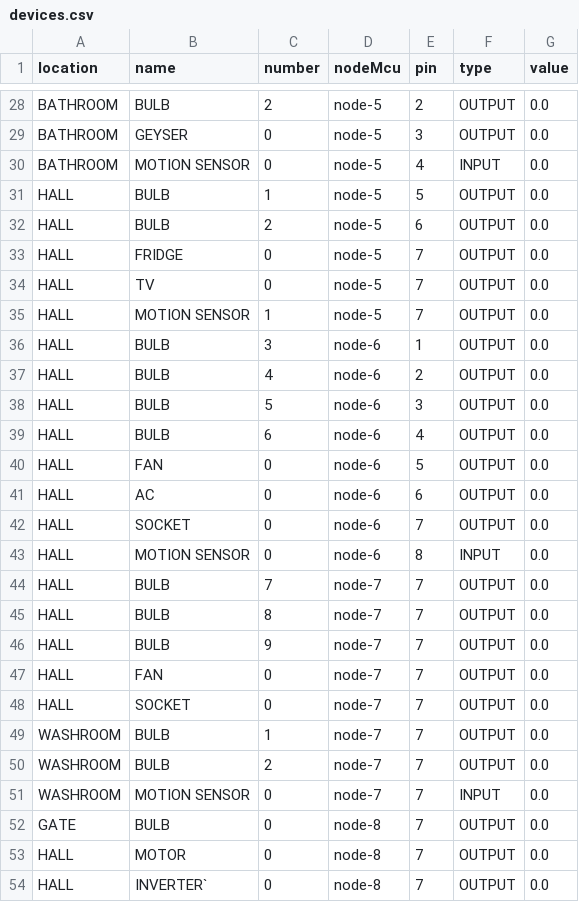
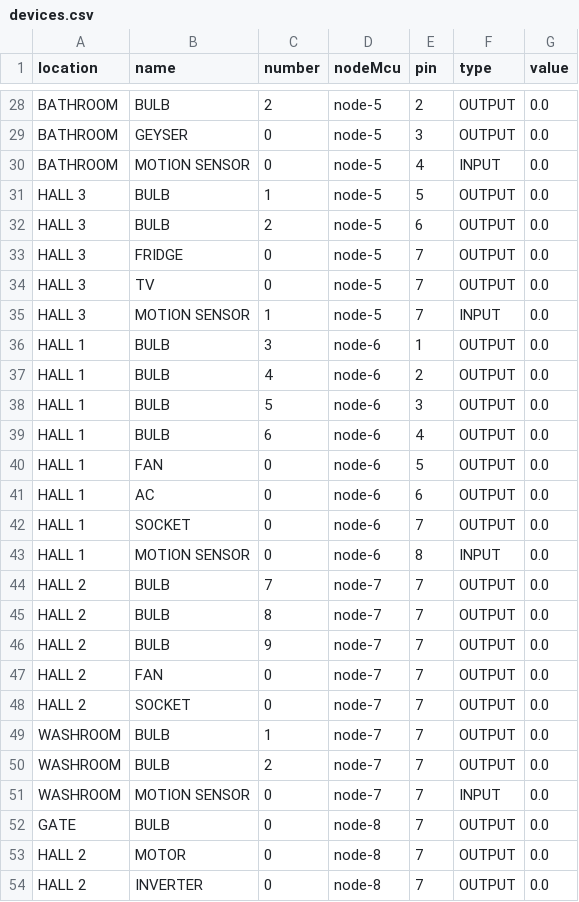
Before and after one commit to shiviraj/home-automation-seed, a CSV file: src/resource/devices.csv, drawn as a sheet; only a part is shown, gaps mark what is left out.

```diff
--- a/src/resource/devices.csv
+++ b/src/resource/devices.csv
@@ -30,20 +30,20 @@ BATHROOM,GEYSER,0,node-5,3,OUTPUT,0.0
 BATHROOM,MOTION SENSOR,0,node-5,4,INPUT,0.0
-HALL,BULB,1,node-5,5,OUTPUT,0.0
-HALL,BULB,2,node-5,6,OUTPUT,0.0
-HALL,FRIDGE,0,node-5,7,OUTPUT,0.0
-HALL,TV,0,node-5,7,OUTPUT,0.0
-HALL,MOTION SENSOR,1,node-5,7,OUTPUT,0.0
-HALL,BULB,3,node-6,1,OUTPUT,0.0
-HALL,BULB,4,node-6,2,OUTPUT,0.0
-HALL,BULB,5,node-6,3,OUTPUT,0.0
-HALL,BULB,6,node-6,4,OUTPUT,0.0
-HALL,FAN,0,node-6,5,OUTPUT,0.0
-HALL,AC,0,node-6,6,OUTPUT,0.0
-HALL,SOCKET,0,node-6,7,OUTPUT,0.0
-HALL,MOTION SENSOR,0,node-6,8,INPUT,0.0
-HALL,BULB,7,node-7,7,OUTPUT,0.0
-HALL,BULB,8,node-7,7,OUTPUT,0.0
-HALL,BULB,9,node-7,7,OUTPUT,0.0
-HALL,FAN,0,node-7,7,OUTPUT,0.0
-HALL,SOCKET,0,node-7,7,OUTPUT,0.0
+HALL 3,BULB,1,node-5,5,OUTPUT,0.0
+HALL 3,BULB,2,node-5,6,OUTPUT,0.0
+HALL 3,FRIDGE,0,node-5,7,OUTPUT,0.0
+HALL 3,TV,0,node-5,7,OUTPUT,0.0
+HALL 3,MOTION SENSOR,1,node-5,7,INPUT,0.0
+HALL 1,BULB,3,node-6,1,OUTPUT,0.0
+HALL 1,BULB,4,node-6,2,OUTPUT,0.0
+HALL 1,BULB,5,node-6,3,OUTPUT,0.0
+HALL 1,BULB,6,node-6,4,OUTPUT,0.0
+HALL 1,FAN,0,node-6,5,OUTPUT,0.0
+HALL 1,AC,0,node-6,6,OUTPUT,0.0
+HALL 1,SOCKET,0,node-6,7,OUTPUT,0.0
+HALL 1,MOTION SENSOR,0,node-6,8,INPUT,0.0
+HALL 2,BULB,7,node-7,7,OUTPUT,0.0
+HALL 2,BULB,8,node-7,7,OUTPUT,0.0
+HALL 2,BULB,9,node-7,7,OUTPUT,0.0
+HALL 2,FAN,0,node-7,7,OUTPUT,0.0
+HALL 2,SOCKET,0,node-7,7,OUTPUT,0.0
 WASHROOM,BULB,1,node-7,7,OUTPUT,0.0
@@ -52,3 +52,3 @@ WASHROOM,MOTION SENSOR,0,node-7,7,INPUT,0.0
 GATE,BULB,0,node-8,7,OUTPUT,0.0
-HALL,MOTOR,0,node-8,7,OUTPUT,0.0
-HALL,INVERTER`,0,node-8,7,OUTPUT,0.0
+HALL 2,MOTOR,0,node-8,7,OUTPUT,0.0
+HALL 2,INVERTER,0,node-8,7,OUTPUT,0.0
```
Also changed, not shown: 3 other files.
